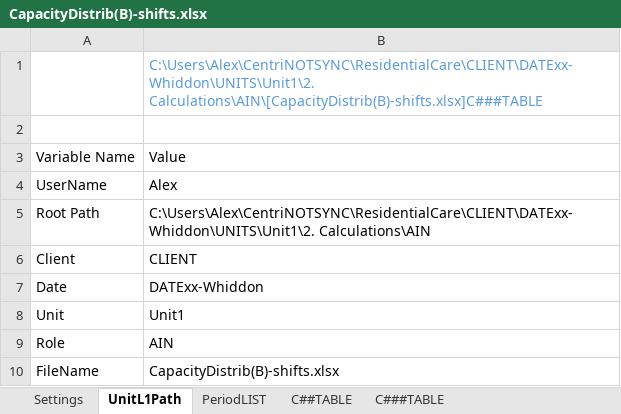
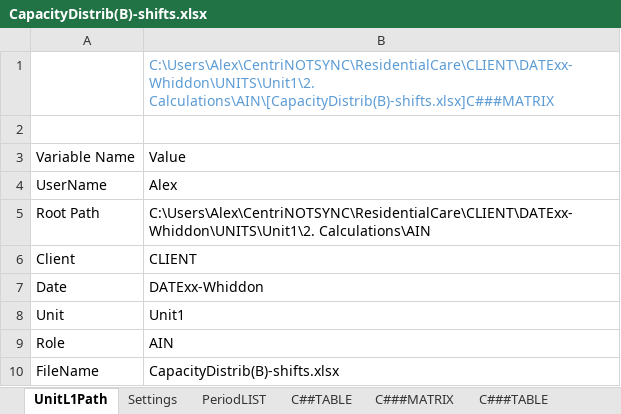
Before and after one commit to CENTRIEffortManagement/ResidentialCare, an Excel workbook: CLIENT/DATExx-Whiddon/UNITS/Unit1/2. Calculations/AIN/CapacityDistrib(B)-shifts.xlsx, sheet UnitL1Path, drawn as a sheet; values as stored, in another font and other column widths than the file's, no borders; table styles not drawn; the diff names each change by its address in the sheet, - before the commit and + after, or states it on an @@ line.

```diff
--- a/CLIENT/DATExx-Whiddon/UNITS/Unit1/2. Calculations/AIN/CapacityDistrib(B)-shifts.xlsx (sheet UnitL1Path)
+++ b/CLIENT/DATExx-Whiddon/UNITS/Unit1/2. Calculations/AIN/CapacityDistrib(B)-shifts.xlsx (sheet UnitL1Path)
+sheet tab: C###MATRIX
@@ sheet tab order changed: UnitL1Path | Settings | PeriodLIST | C##TABLE | C###MATRIX | C###TABLE @@
-B1: C:\Users\Alex\CentriNOTSYNC\ResidentialCare\CLIENT\DATExx-Whiddon\UNITS\Unit1\2. Calculations\AIN\[CapacityDistrib(B)-shifts.xlsx]C###TABLE
+B1: C:\Users\Alex\CentriNOTSYNC\ResidentialCare\CLIENT\DATExx-Whiddon\UNITS\Unit1\2. Calculations\AIN\[CapacityDistrib(B)-shifts.xlsx]C###MATRIX
```
Also changed, not shown: sheet C##TABLE, sheet C###TABLE, sheet Settings, hidden cells, CLIENT/DATExx-Whiddon/2. Calculations/E-O-I/EffortOutcomes.xlsx, CLIENT/DATExx-Whiddon/2. Calculations/E-O-I/StafMasterList-All.xlsx, 47 other files.
